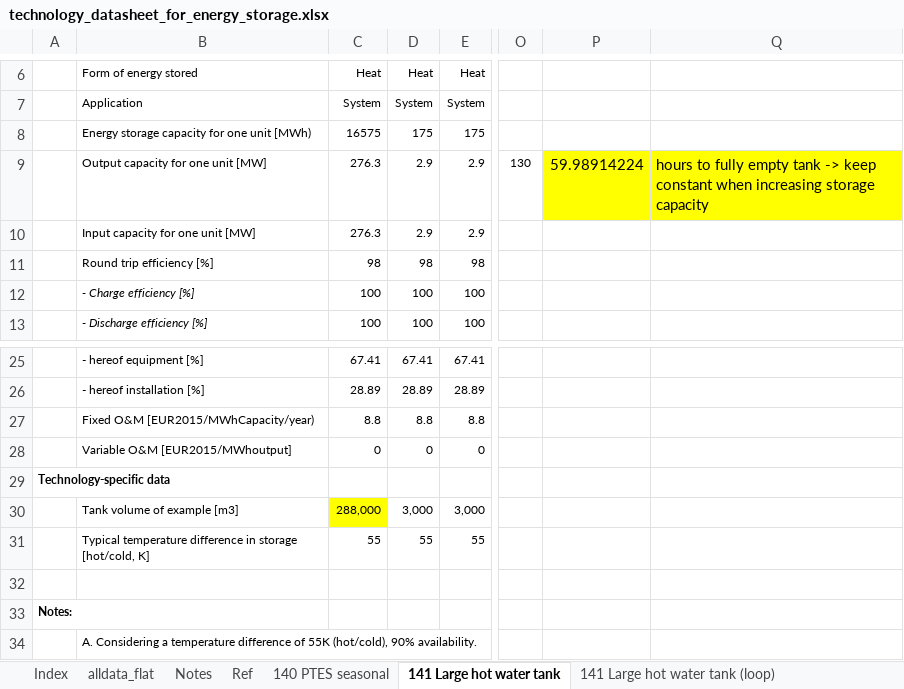
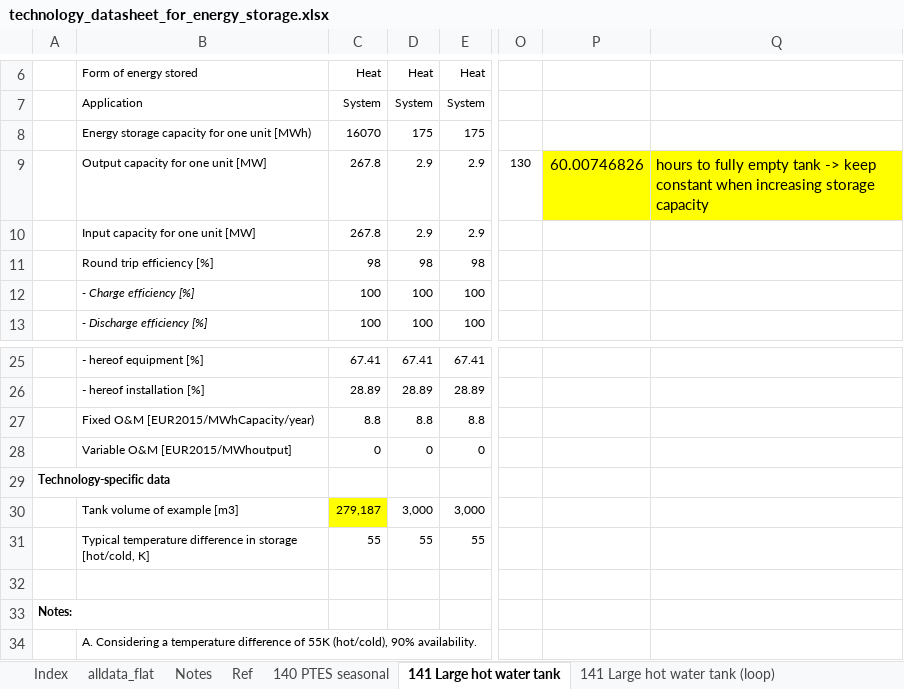
Before and after one commit to marcherger/EnergyEconGroupWork, an Excel workbook: DownloadDataForDK/ModelData/technology_datasheet_for_energy_storage.xlsx, sheet 141 Large hot water tank, drawn as a sheet; only a part is shown, gaps mark what is left out; values as stored, in another font and other column widths than the file's, no borders; the diff names each change by its address in the sheet, - before the commit and + after, or states it on an @@ line.

```diff
--- a/DownloadDataForDK/ModelData/technology_datasheet_for_energy_storage.xlsx (sheet 141 Large hot water tank)
+++ b/DownloadDataForDK/ModelData/technology_datasheet_for_energy_storage.xlsx (sheet 141 Large hot water tank)
-C8: 16575
+C8: 16070
-C9:C10: 276.3
+C9:C10: 267.8
-P9: 59.98914224
+P9: 60.00746826
-C30: 288,000
+C30: 279,187
```
Also changed, not shown: sheet 141 Large hot water tank (loop), sheet alldata_flat, DownloadDataForDK/ModelData/Final_Dataset/Fundamentals.xlsx, DownloadDataForDK/ModelData/Final_Dataset/GeneratorsMaps.xlsx, 11 other files.
